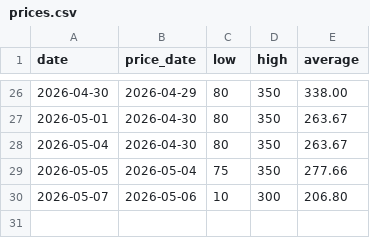
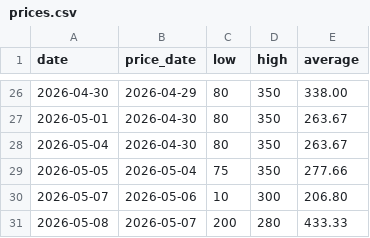
Before and after one commit to bobowooly781-dev/ginger-price-tracker, a CSV file: prices.csv, drawn as a sheet; only a part is shown, gaps mark what is left out.

```diff
--- a/prices.csv
+++ b/prices.csv
@@ -30 +30,2 @@ date,price_date,low,high,average
 2026-05-07,2026-05-06,10,300,206.80
+2026-05-08,2026-05-07,200,280,433.33
```
